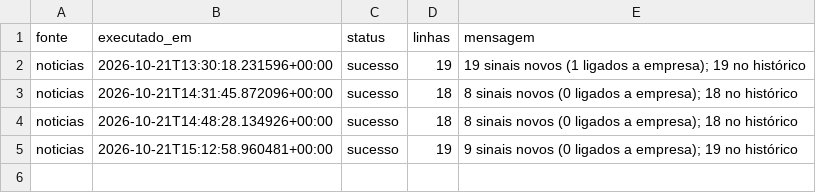
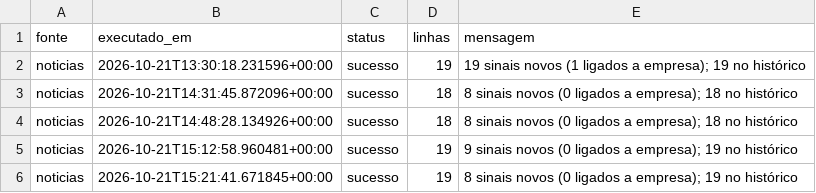
Before and after one commit to wiltonds/AI-Commercial-Intelligence, a CSV file: data/processed/LOG_FONTES_noticias.csv, drawn as a sheet.

```diff
--- a/data/processed/LOG_FONTES_noticias.csv
+++ b/data/processed/LOG_FONTES_noticias.csv
@@ -5 +5,2 @@ noticias,2026-10-21T14:48:28.134926+00:00,sucesso,18,8 sinais novos (0 ligados a
 noticias,2026-10-21T15:12:58.960481+00:00,sucesso,19,9 sinais novos (0 ligados a empresa); 19 no histórico
+noticias,2026-10-21T15:21:41.671845+00:00,sucesso,19,8 sinais novos (0 ligados a empresa); 19 no histórico
```
Also changed, not shown: data/processed/LOG_FONTES_bndes.csv, data/processed/LOG_FONTES_ibge_cadeias.csv, 1 other file.
